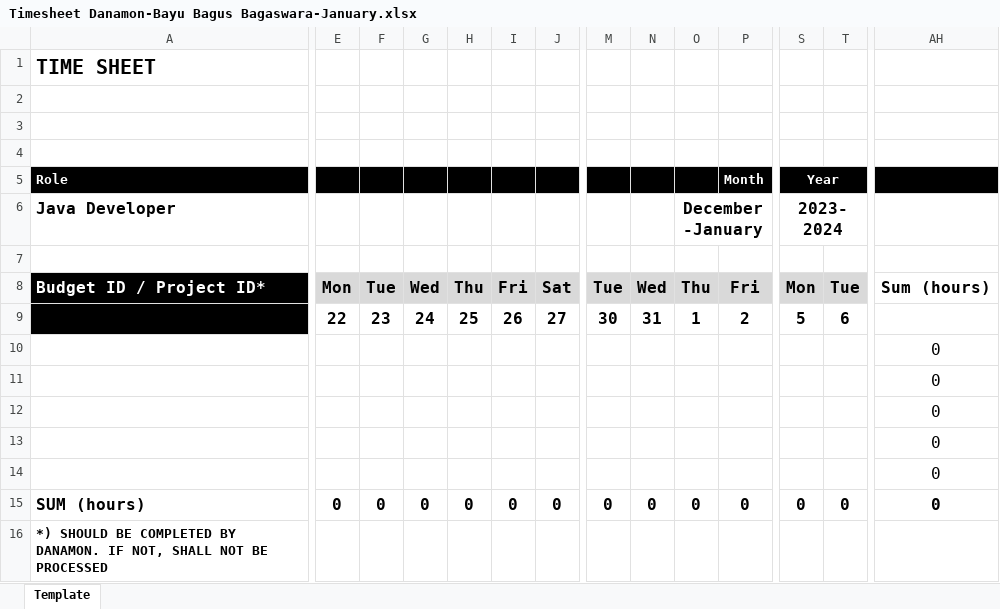
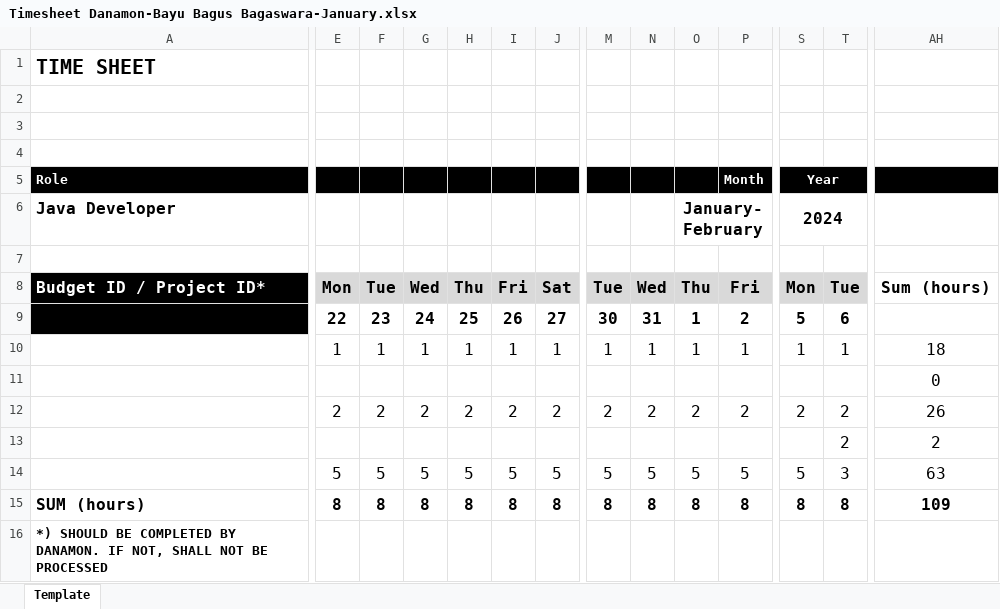
Before and after one commit to bayubagusbagaswara/timesheet-danamon, an Excel workbook: 2_Jan_2024_sd_Feb_2024/Timesheet Danamon-Bayu Bagus Bagaswara-January.xlsx, sheet Template, drawn as a sheet; only a part is shown, gaps mark what is left out; values as stored, in another font and other column widths than the file's, no borders; charts and pictures not drawn; removed rows and columns are numbered as before the commit, all else as after; rows hold the shown columns only; the diff covers the shown part only; the diff names each change by its address in the sheet, - before the commit and + after, or states it on an @@ line.

Commit message:
update timesheet january

```diff
--- a/2_Jan_2024_sd_Feb_2024/Timesheet Danamon-Bayu Bagus Bagaswara-January.xlsx (sheet Template)
+++ b/2_Jan_2024_sd_Feb_2024/Timesheet Danamon-Bayu Bagus Bagaswara-January.xlsx (sheet Template)
-O6: December-January
+O6: January-February
-S6: 2023-2024
+S6: 2024
-row 10:  |  |  |  |  |  |  |  |  |  |  |  |  | 0
+row 10:  | 1 | 1 | 1 | 1 | 1 | 1 | 1 | 1 | 1 | 1 | 1 | 1 | 18
-row 12:  |  |  |  |  |  |  |  |  |  |  |  |  | 0
-row 13:  |  |  |  |  |  |  |  |  |  |  |  |  | 0
-row 14:  |  |  |  |  |  |  |  |  |  |  |  |  | 0
+row 12:  | 2 | 2 | 2 | 2 | 2 | 2 | 2 | 2 | 2 | 2 | 2 | 2 | 26
+row 13:  |  |  |  |  |  |  |  |  |  |  |  | 2 | 2
+row 14:  | 5 | 5 | 5 | 5 | 5 | 5 | 5 | 5 | 5 | 5 | 5 | 3 | 63
-E15: 0
+E15: 8
-F15: 0
+F15: 8
-G15: 0
+G15: 8
-H15: 0
+H15: 8
-I15: 0
+I15: 8
-J15: 0
+J15: 8
-M15: 0
+M15: 8
-N15: 0
+N15: 8
-O15: 0
+O15: 8
-P15: 0
+P15: 8
-S15: 0
+S15: 8
-T15: 0
+T15: 8
-AH15: 0
+AH15: 109
```
Also changed, not shown: 6 edited cells and cell formats elsewhere in this sheet.
